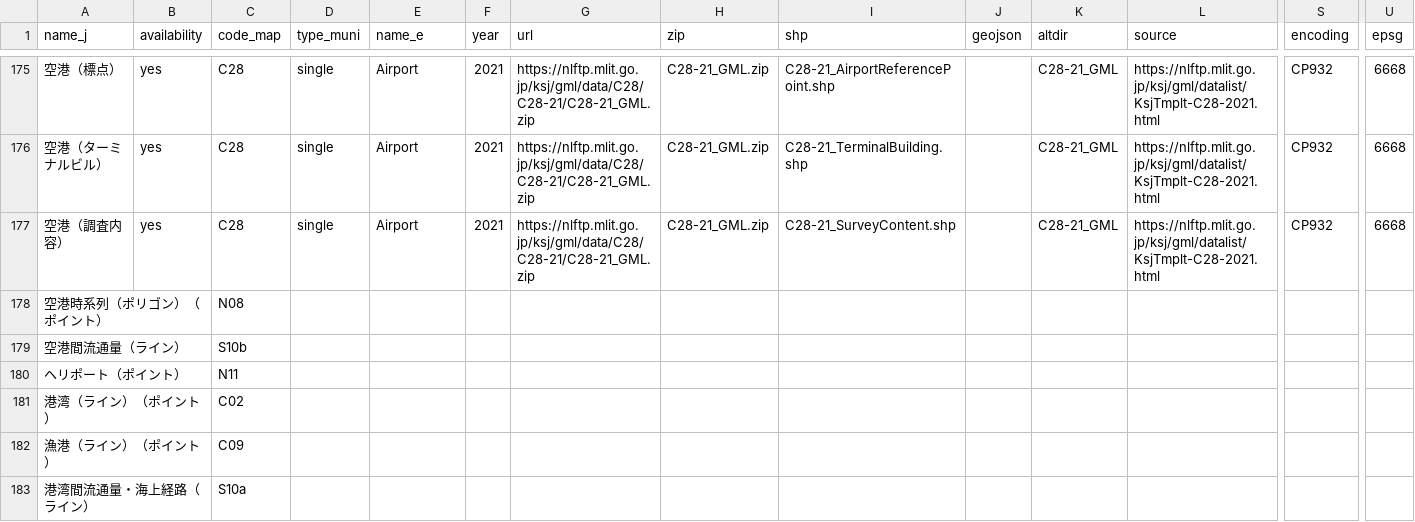
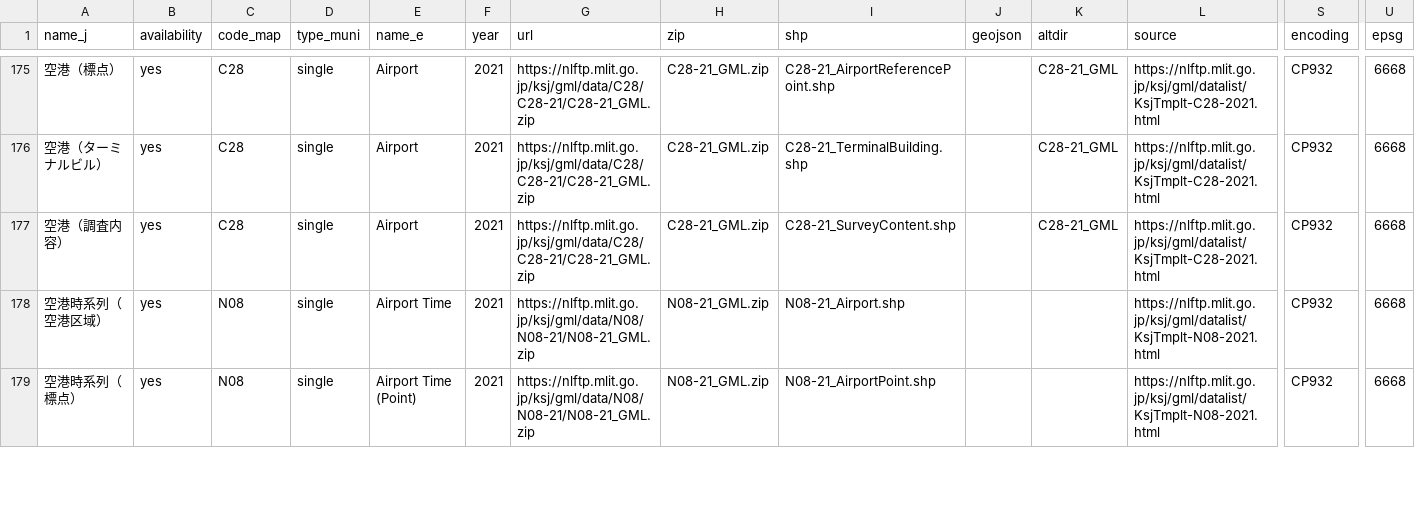
Before and after one commit to babayoshihiko/jpdata, a CSV file: csv/LandNumInfo.csv, drawn as a sheet; only a part is shown, gaps mark what is left out; removed rows and columns are numbered as before the commit, all else as after; rows hold the shown columns only; the diff covers the shown part only; the diff names each change by its address in the sheet, - before the commit and + after, or states it on an @@ line.

```diff
--- a/csv/LandNumInfo.csv
+++ b/csv/LandNumInfo.csv
-row 178: 空港時系列（ポリゴン）（ポイント） |  | N08
-row 179: 空港間流通量（ライン） |  | S10b
-row 180: ヘリポート（ポイント） |  | N11
-row 181: 港湾（ライン）（ポイント） |  | C02
-row 182: 漁港（ライン）（ポイント） |  | C09
-row 183: 港湾間流通量・海上経路（ライン） |  | S10a
+row 178: 空港時系列（空港区域） | yes | N08 | single | Airport Time | 2021 | https://nlftp.mlit.go.jp/ksj/gml/data/N08/N08-21/N08-21_GML.zip | N08-21_GML.zip | N08-21_Airport.shp |  |  | https://nlftp.mlit.go.jp/ksj/gml/datalist/KsjTmplt-N08-2021.html | CP932 | 6668
+row 179: 空港時系列（標点） | yes | N08 | single | Airport Time (Point) | 2021 | https://nlftp.mlit.go.jp/ksj/gml/data/N08/N08-21/N08-21_GML.zip | N08-21_GML.zip | N08-21_AirportPoint.shp |  |  | https://nlftp.mlit.go.jp/ksj/gml/datalist/KsjTmplt-N08-2021.html | CP932 | 6668
```
Also changed, not shown: 8 added rows elsewhere in this file, 1 other file.
